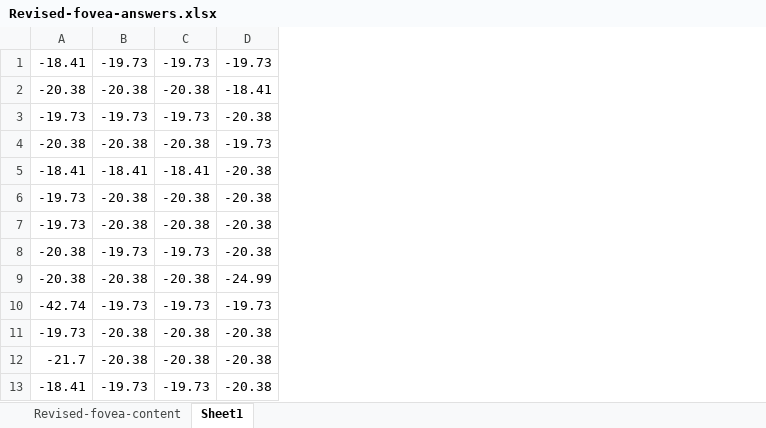
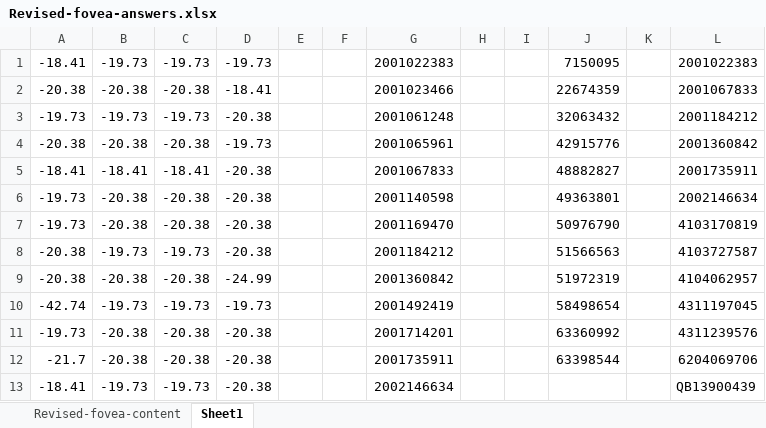
Before and after one commit to Gautam57/Infoverve-Helper, an Excel workbook: data/Questions/Revised-fovea-answers.xlsx, sheet Sheet1, drawn as a sheet; only a part is shown; values as stored, in another font and other column widths than the file's, no borders; the diff names each change by its address in the sheet, - before the commit and + after, or states it on an @@ line.

```diff
--- a/data/Questions/Revised-fovea-answers.xlsx (sheet Sheet1)
+++ b/data/Questions/Revised-fovea-answers.xlsx (sheet Sheet1)
+column E, empty
+column F, empty
+column G, rows 1-13: 2001022383 | 2001023466 | 2001061248 | 2001065961 | 2001067833 | 2001140598 | 2001169470 | 2001184212 | 2001360842 | 2001492419 | 2001714201 | 2001735911 | 2002146634
+column H, empty
+column I, empty
+column J, rows 1-12: 7150095 | 22674359 | 32063432 | 42915776 | 48882827 | 49363801 | 50976790 | 51566563 | 51972319 | 58498654 | 63360992 | 63398544
+column K, empty
+column L, rows 1-13: 2001022383 | 2001067833 | 2001184212 | 2001360842 | 2001735911 | 2002146634 | 4103170819 | 4103727587 | 4104062957 | 4311197045 | 4311239576 | 6204069706 | QB13900439
```
Also changed, not shown: data/results/reterived_docs.xlsx, 4 other files.
